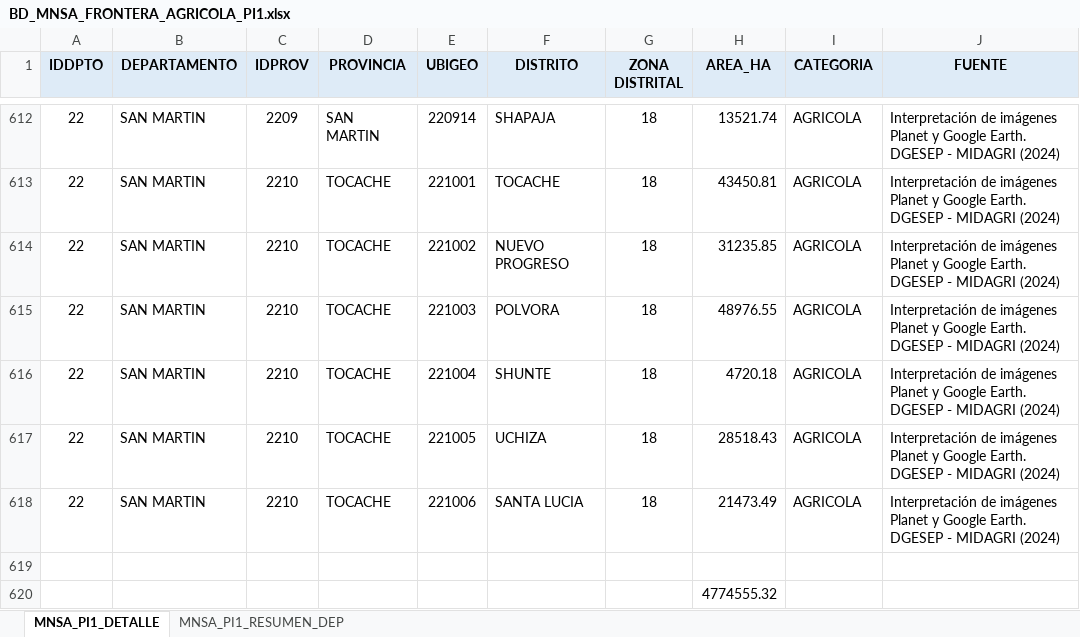
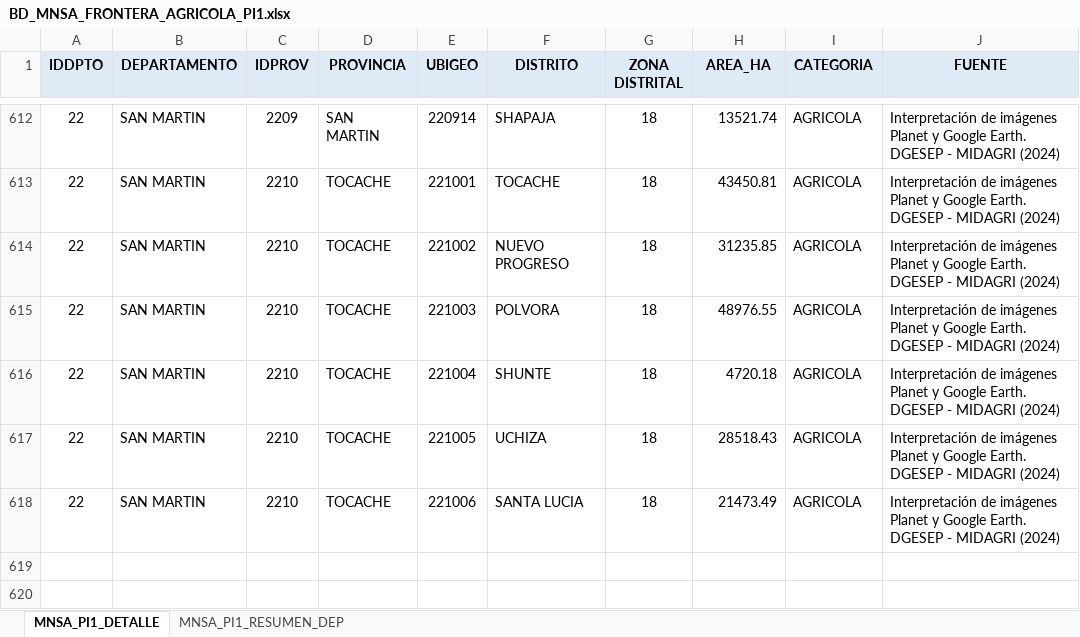
Before and after one commit to wigsdev/MODULO_PFC, an Excel workbook: data/II. ESPACIAL/02_DATA_ATRIBUTOS/BD_MNSA_FRONTERA_AGRICOLA_PI1.xlsx, sheet MNSA_PI1_DETALLE, drawn as a sheet; only a part is shown, gaps mark what is left out; values as stored, in another font and other column widths than the file's, no borders; conditional formats not drawn; the diff names each change by its address in the sheet, - before the commit and + after, or states it on an @@ line.

```diff
--- a/data/II. ESPACIAL/02_DATA_ATRIBUTOS/BD_MNSA_FRONTERA_AGRICOLA_PI1.xlsx (sheet MNSA_PI1_DETALLE)
+++ b/data/II. ESPACIAL/02_DATA_ATRIBUTOS/BD_MNSA_FRONTERA_AGRICOLA_PI1.xlsx (sheet MNSA_PI1_DETALLE)
-row 619: (empty)
-row 620:  |  |  |  |  |  |  | 4774555.32
```
Also changed, not shown: sheet MNSA_PI1_RESUMEN_DEP, formulas that keep their value, charts or pictures, data/II. ESPACIAL/02_DATA_ATRIBUTOS/BD_ZONIFICACION_APTITUD_20251121.xlsx, 19 other files.
